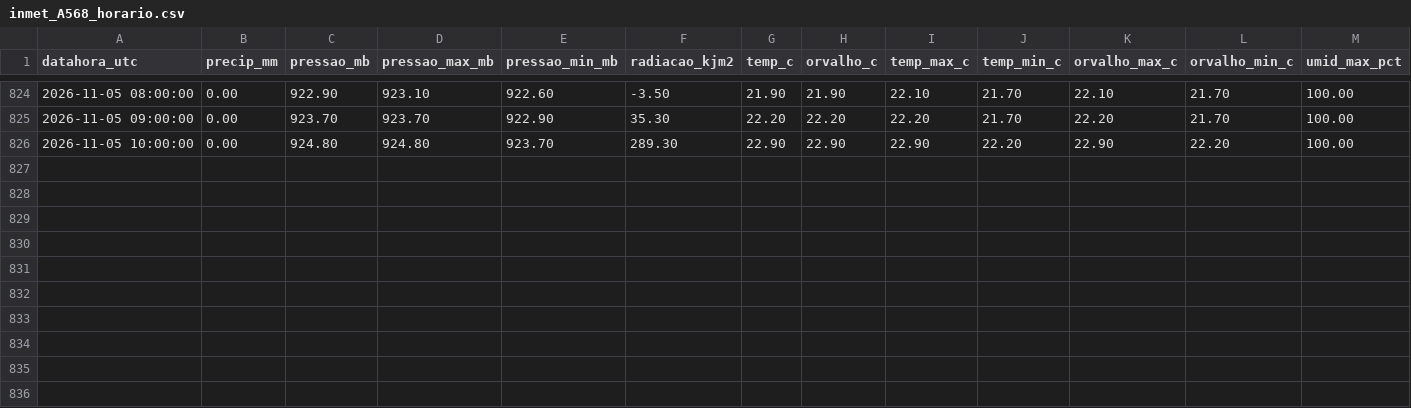
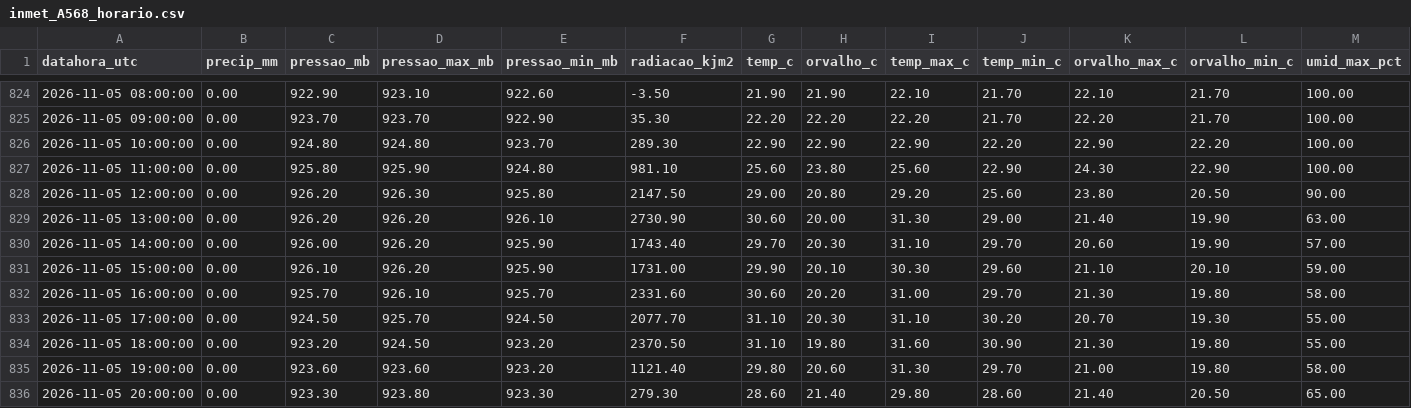
Before and after one commit to thi-damasceno/previsao-chuva-uberaba, a CSV file: dados/inmet_A568_horario.csv, drawn as a sheet; only a part is shown, gaps mark what is left out; rows hold the shown columns only; the diff names each change by its address in the sheet, - before the commit and + after, or states it on an @@ line.

```diff
--- a/dados/inmet_A568_horario.csv
+++ b/dados/inmet_A568_horario.csv
+row 827: 2026-11-05 11:00:00 | 0.00 | 925.80 | 925.90 | 924.80 | 981.10 | 25.60 | 23.80 | 25.60 | 22.90 | 24.30 | 22.90 | 100.00
+row 828: 2026-11-05 12:00:00 | 0.00 | 926.20 | 926.30 | 925.80 | 2147.50 | 29.00 | 20.80 | 29.20 | 25.60 | 23.80 | 20.50 | 90.00
+row 829: 2026-11-05 13:00:00 | 0.00 | 926.20 | 926.20 | 926.10 | 2730.90 | 30.60 | 20.00 | 31.30 | 29.00 | 21.40 | 19.90 | 63.00
+row 830: 2026-11-05 14:00:00 | 0.00 | 926.00 | 926.20 | 925.90 | 1743.40 | 29.70 | 20.30 | 31.10 | 29.70 | 20.60 | 19.90 | 57.00
+row 831: 2026-11-05 15:00:00 | 0.00 | 926.10 | 926.20 | 925.90 | 1731.00 | 29.90 | 20.10 | 30.30 | 29.60 | 21.10 | 20.10 | 59.00
+row 832: 2026-11-05 16:00:00 | 0.00 | 925.70 | 926.10 | 925.70 | 2331.60 | 30.60 | 20.20 | 31.00 | 29.70 | 21.30 | 19.80 | 58.00
+row 833: 2026-11-05 17:00:00 | 0.00 | 924.50 | 925.70 | 924.50 | 2077.70 | 31.10 | 20.30 | 31.10 | 30.20 | 20.70 | 19.30 | 55.00
+row 834: 2026-11-05 18:00:00 | 0.00 | 923.20 | 924.50 | 923.20 | 2370.50 | 31.10 | 19.80 | 31.60 | 30.90 | 21.30 | 19.80 | 55.00
+row 835: 2026-11-05 19:00:00 | 0.00 | 923.60 | 923.60 | 923.20 | 1121.40 | 29.80 | 20.60 | 31.30 | 29.70 | 21.00 | 19.80 | 58.00
+row 836: 2026-11-05 20:00:00 | 0.00 | 923.30 | 923.80 | 923.30 | 279.30 | 28.60 | 21.40 | 29.80 | 28.60 | 21.40 | 20.50 | 65.00
```
Also changed, not shown: 1 other file.
